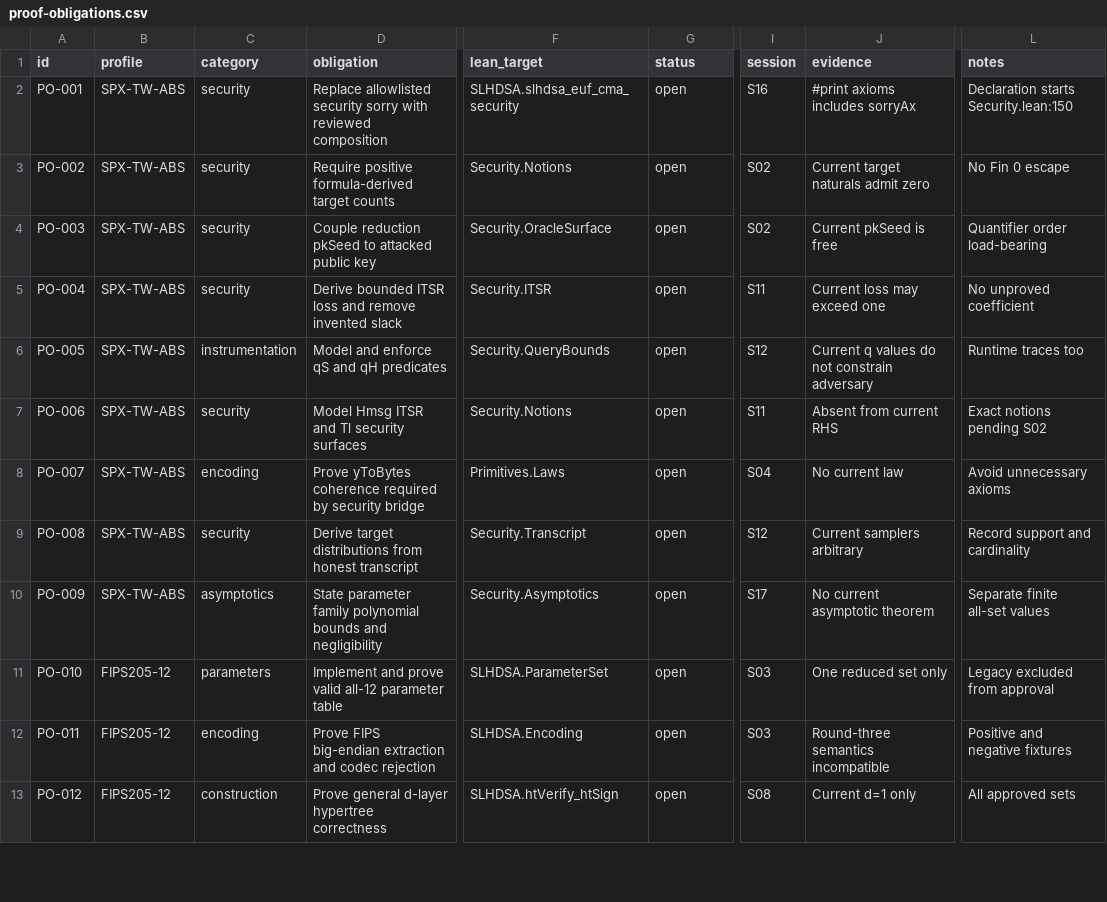
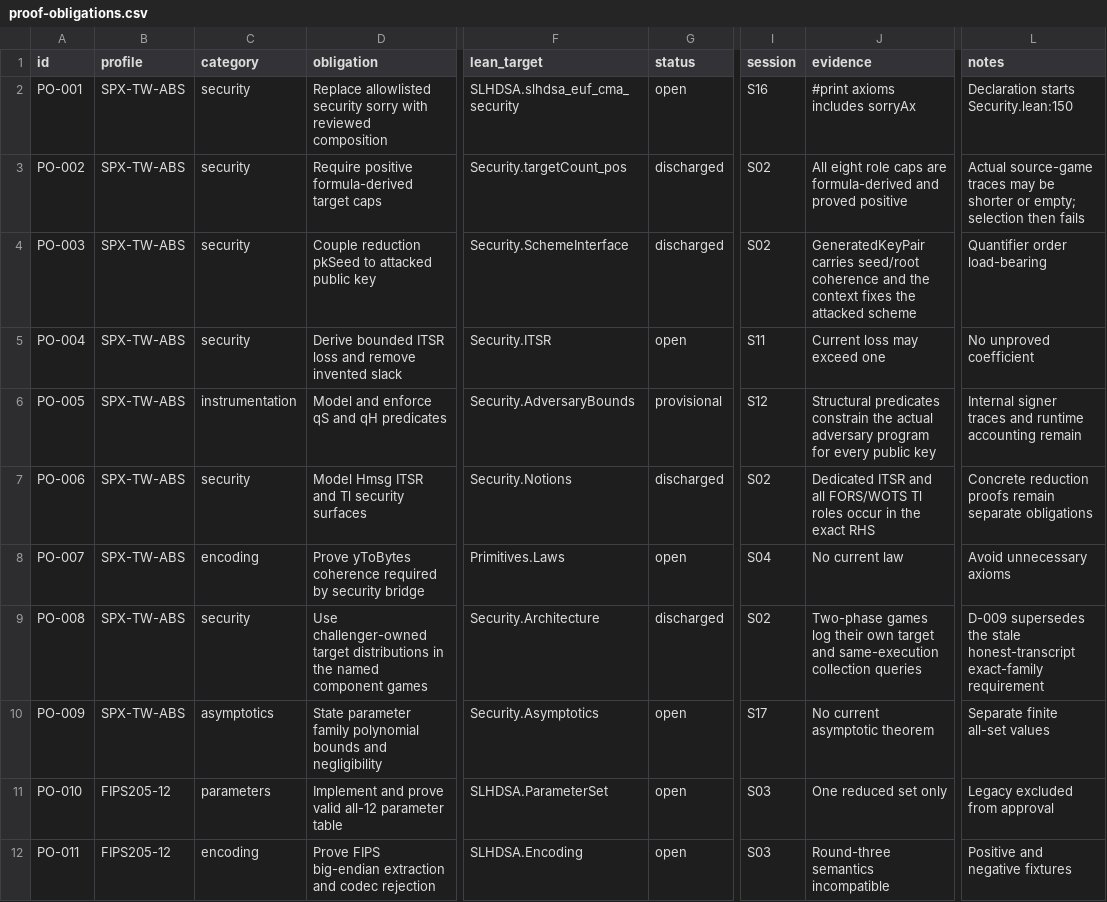
Before and after one commit to Verified-zkEVM/VCVio, a CSV file: docs/slhdsa/matrices/proof-obligations.csv, drawn as a sheet; only a part is shown, gaps mark what is left out; the shorter side is filled out with more unchanged rows; the diff names each change by its address in the sheet, - before the commit and + after, or states it on an @@ line.

Commit message:
fix(slhdsa): reopen and repair S02 review findings

```diff
--- a/docs/slhdsa/matrices/proof-obligations.csv
+++ b/docs/slhdsa/matrices/proof-obligations.csv
-D3 (obligation): Require positive formula-derived target counts
+D3 (obligation): Require positive formula-derived target caps
-F3 (lean_target): Security.Notions
+F3 (lean_target): Security.targetCount_pos
-G3:G4 (status): open
+G3:G4 (status): discharged
-J3 (evidence): Current target naturals admit zero
+J3 (evidence): All eight role caps are formula-derived and proved positive
-L3 (notes): No Fin 0 escape
+L3 (notes): Actual source-game traces may be shorter or empty; selection then fails
-F4 (lean_target): Security.OracleSurface
+F4 (lean_target): Security.SchemeInterface
-J4 (evidence): Current pkSeed is free
+J4 (evidence): GeneratedKeyPair carries seed/root coherence and the context fixes the attacked scheme
-F6 (lean_target): Security.QueryBounds
+F6 (lean_target): Security.AdversaryBounds
-G6 (status): open
+G6 (status): provisional
-J6 (evidence): Current q values do not constrain adversary
+J6 (evidence): Structural predicates constrain the actual adversary program for every public key
-L6 (notes): Runtime traces too
+L6 (notes): Internal signer traces and runtime accounting remain
-G7 (status): open
+G7 (status): discharged
-I7 (session): S11
+I7 (session): S02
-J7 (evidence): Absent from current RHS
+J7 (evidence): Dedicated ITSR and all FORS/WOTS Tl roles occur in the exact RHS
-L7 (notes): Exact notions pending S02
+L7 (notes): Concrete reduction proofs remain separate obligations
-D9 (obligation): Derive target distributions from honest transcript
+D9 (obligation): Use challenger-owned target distributions in the named component games
-F9 (lean_target): Security.Transcript
+F9 (lean_target): Security.Architecture
-G9 (status): open
+G9 (status): discharged
-I9 (session): S12
+I9 (session): S02
-J9 (evidence): Current samplers arbitrary
+J9 (evidence): Two-phase games log their own target and same-execution collection queries
-L9 (notes): Record support and cardinality
+L9 (notes): D-009 supersedes the stale honest-transcript exact-family requirement
```
Also changed, not shown: docs/slhdsa/matrices/assumptions.csv, docs/slhdsa/matrices/coverage.csv, 24 other files.
